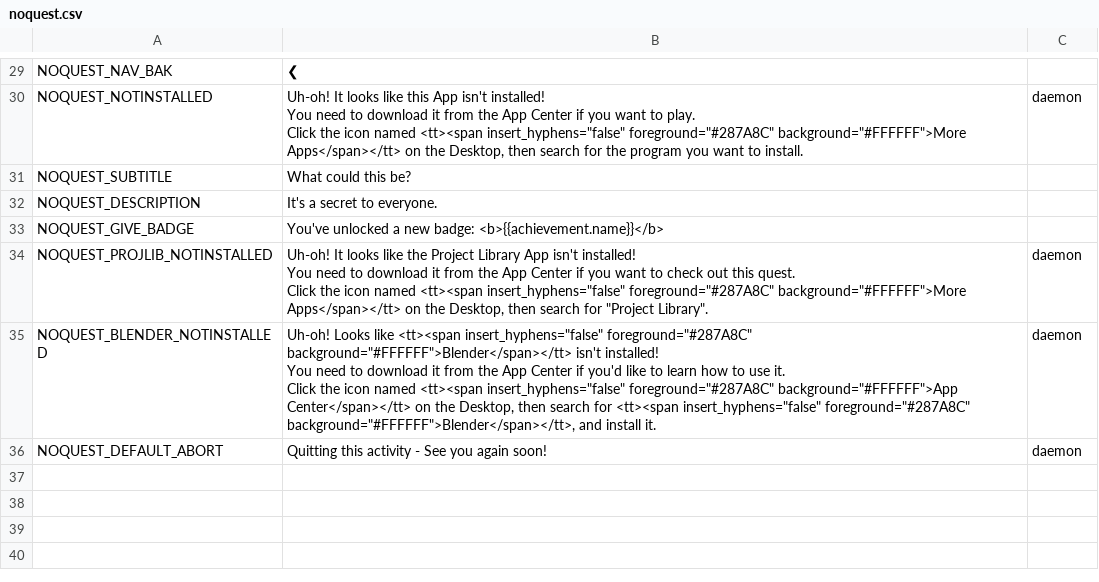
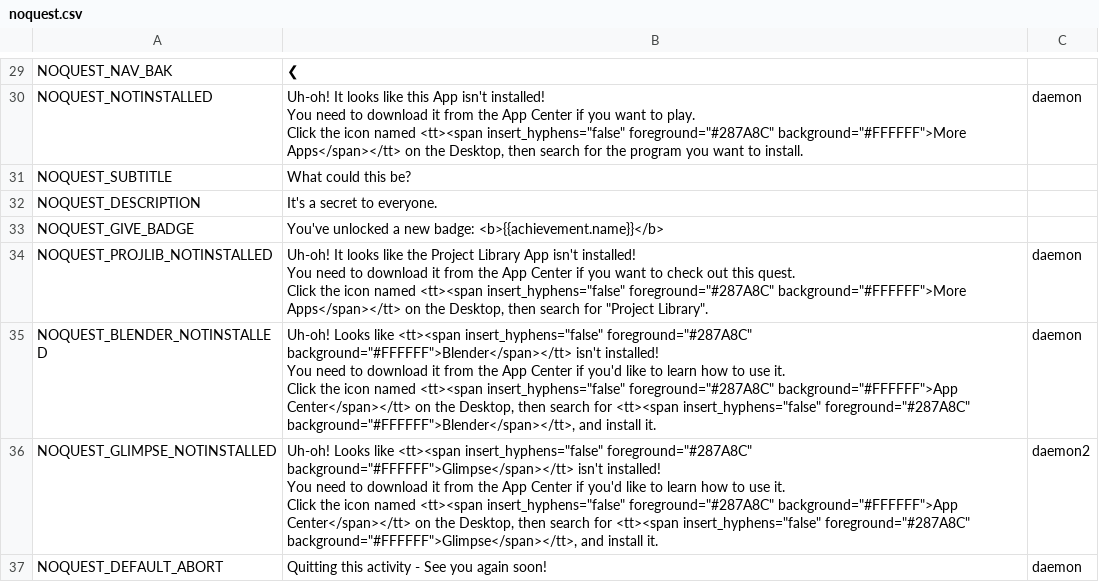
Before and after one commit to endlessm/clubhouse, a CSV file: data/quests_strings/noquest.csv, drawn as a sheet; only a part is shown, gaps mark what is left out.

Commit message:
data: Update quests strings CSV
From sheets: all.

Quests requested for import: all.

```diff
--- a/data/quests_strings/noquest.csv
+++ b/data/quests_strings/noquest.csv
@@ -46,2 +46,7 @@ You need to download it from the App Center if you'd like to learn how to use it
 Click the icon named <tt><span insert_hyphens=""false"" foreground=""#287A8C"" background=""#FFFFFF"">App Center</span></tt> on the Desktop, then search for <tt><span insert_hyphens=""false"" foreground=""#287A8C"" background=""#FFFFFF"">Blender</span></tt>, and install it. ",daemon,,,
+NOQUEST_GLIMPSE_NOTINSTALLED,"Uh-oh! Looks like <tt><span insert_hyphens=""false"" foreground=""#287A8C"" background=""#FFFFFF"">Glimpse</span></tt> isn't installed!
+
+You need to download it from the App Center if you'd like to learn how to use it.
+
+Click the icon named <tt><span insert_hyphens=""false"" foreground=""#287A8C"" background=""#FFFFFF"">App Center</span></tt> on the Desktop, then search for <tt><span insert_hyphens=""false"" foreground=""#287A8C"" background=""#FFFFFF"">Glimpse</span></tt>, and install it. ",daemon2,,,
 NOQUEST_DEFAULT_ABORT,Quitting this activity - See you again soon!,daemon,,,
```
